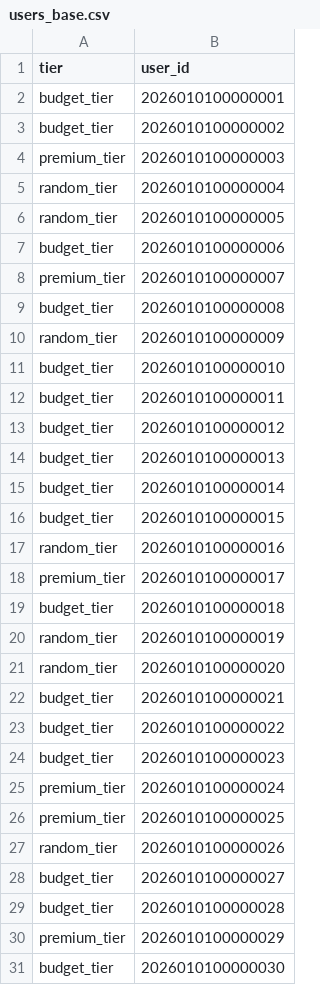
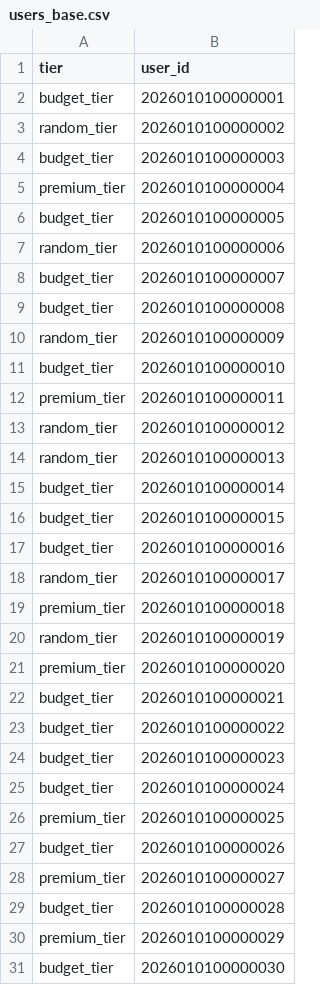
Before and after one commit to ibrasyad/creanu-labs, a CSV file: output/users_base.csv, drawn as a sheet; only a part is shown; the diff covers the shown part only.

```diff
--- a/output/users_base.csv
+++ b/output/users_base.csv
@@ -2,8 +2,8 @@ tier,user_id
 budget_tier,2026010100000001
-budget_tier,2026010100000002
-premium_tier,2026010100000003
-random_tier,2026010100000004
-random_tier,2026010100000005
-budget_tier,2026010100000006
-premium_tier,2026010100000007
+random_tier,2026010100000002
+budget_tier,2026010100000003
+premium_tier,2026010100000004
+budget_tier,2026010100000005
+random_tier,2026010100000006
+budget_tier,2026010100000007
 budget_tier,2026010100000008
@@ -11,12 +11,12 @@ random_tier,2026010100000009
 budget_tier,2026010100000010
-budget_tier,2026010100000011
-budget_tier,2026010100000012
-budget_tier,2026010100000013
+premium_tier,2026010100000011
+random_tier,2026010100000012
+random_tier,2026010100000013
 budget_tier,2026010100000014
 budget_tier,2026010100000015
-random_tier,2026010100000016
-premium_tier,2026010100000017
-budget_tier,2026010100000018
+budget_tier,2026010100000016
+random_tier,2026010100000017
+premium_tier,2026010100000018
 random_tier,2026010100000019
-random_tier,2026010100000020
+premium_tier,2026010100000020
 budget_tier,2026010100000021
@@ -24,6 +24,6 @@ budget_tier,2026010100000022
 budget_tier,2026010100000023
-premium_tier,2026010100000024
+budget_tier,2026010100000024
 premium_tier,2026010100000025
-random_tier,2026010100000026
-budget_tier,2026010100000027
+budget_tier,2026010100000026
+premium_tier,2026010100000027
 budget_tier,2026010100000028
```
Also changed, not shown: 12 edited cells elsewhere in this file, output/users_new.csv, output/users_updated.csv, 2 other files.
